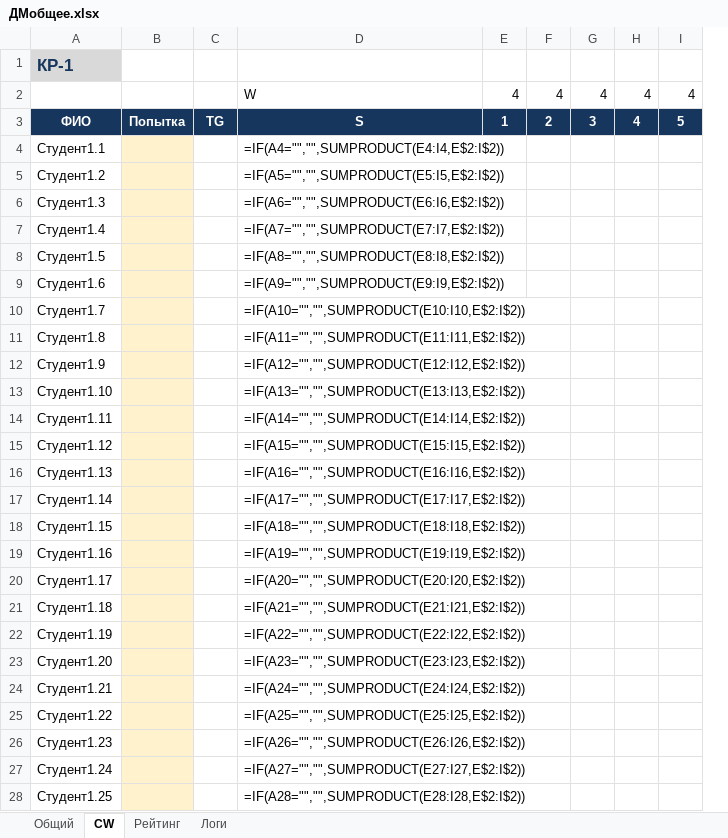
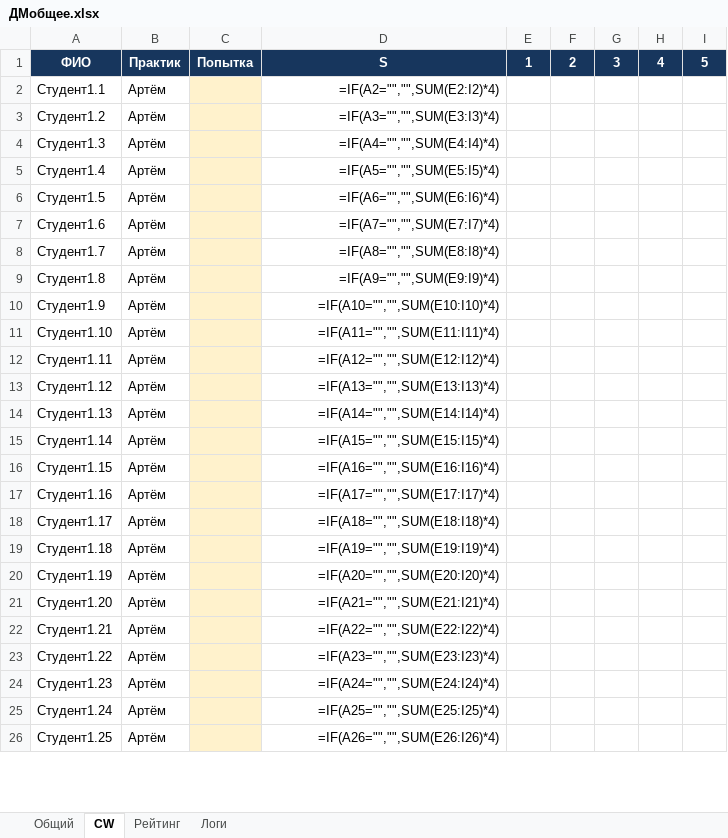
Before and after one commit to evgrart/Advanced-Discrete-Math-2026, an Excel workbook: ДМобщее.xlsx, sheet CW, drawn as a sheet; only a part is shown; values as stored, in another font and other column widths than the file's, no borders; formulas without a stored value are shown as written; removed rows and columns are numbered as before the commit, all else as after; the diff covers the shown part only; the diff names each change by its address in the sheet, - before the commit and + after, or states it on an @@ line.

```diff
--- a/ДМобщее.xlsx (sheet CW)
+++ b/ДМобщее.xlsx (sheet CW)
+column B, rows 1-26: Практик | Артём | Артём | Артём | Артём | Артём | Артём | Артём | Артём | Артём | Артём | Артём | Артём | Артём | Артём | Артём | Артём | Артём | Артём | Артём | Артём | Артём | Артём | Артём | Артём | Артём
-column C, row 3: TG
-row 1: КР-1
-row 2:  |  |  | W | 4 | 4 | 4 | 4 | 4
-D2: =IF(A4="","",SUMPRODUCT(E4:I4,E$2:I$2))
+D2: =IF(A2="","",SUM(E2:I2)*4)
-D2:D26 alignment: left
+D2:D26 alignment: right
-D3: =IF(A5="","",SUMPRODUCT(E5:I5,E$2:I$2))
+D3: =IF(A3="","",SUM(E3:I3)*4)
-D4: =IF(A6="","",SUMPRODUCT(E6:I6,E$2:I$2))
+D4: =IF(A4="","",SUM(E4:I4)*4)
-D5: =IF(A7="","",SUMPRODUCT(E7:I7,E$2:I$2))
+D5: =IF(A5="","",SUM(E5:I5)*4)
-D6: =IF(A8="","",SUMPRODUCT(E8:I8,E$2:I$2))
+D6: =IF(A6="","",SUM(E6:I6)*4)
-D7: =IF(A9="","",SUMPRODUCT(E9:I9,E$2:I$2))
+D7: =IF(A7="","",SUM(E7:I7)*4)
-D8: =IF(A10="","",SUMPRODUCT(E10:I10,E$2:I$2))
+D8: =IF(A8="","",SUM(E8:I8)*4)
-D9: =IF(A11="","",SUMPRODUCT(E11:I11,E$2:I$2))
+D9: =IF(A9="","",SUM(E9:I9)*4)
-D10: =IF(A12="","",SUMPRODUCT(E12:I12,E$2:I$2))
+D10: =IF(A10="","",SUM(E10:I10)*4)
-D11: =IF(A13="","",SUMPRODUCT(E13:I13,E$2:I$2))
+D11: =IF(A11="","",SUM(E11:I11)*4)
-D12: =IF(A14="","",SUMPRODUCT(E14:I14,E$2:I$2))
+D12: =IF(A12="","",SUM(E12:I12)*4)
-D13: =IF(A15="","",SUMPRODUCT(E15:I15,E$2:I$2))
+D13: =IF(A13="","",SUM(E13:I13)*4)
-D14: =IF(A16="","",SUMPRODUCT(E16:I16,E$2:I$2))
+D14: =IF(A14="","",SUM(E14:I14)*4)
-D15: =IF(A17="","",SUMPRODUCT(E17:I17,E$2:I$2))
+D15: =IF(A15="","",SUM(E15:I15)*4)
-D16: =IF(A18="","",SUMPRODUCT(E18:I18,E$2:I$2))
+D16: =IF(A16="","",SUM(E16:I16)*4)
-D17: =IF(A19="","",SUMPRODUCT(E19:I19,E$2:I$2))
+D17: =IF(A17="","",SUM(E17:I17)*4)
-D18: =IF(A20="","",SUMPRODUCT(E20:I20,E$2:I$2))
+D18: =IF(A18="","",SUM(E18:I18)*4)
-D19: =IF(A21="","",SUMPRODUCT(E21:I21,E$2:I$2))
+D19: =IF(A19="","",SUM(E19:I19)*4)
-D20: =IF(A22="","",SUMPRODUCT(E22:I22,E$2:I$2))
+D20: =IF(A20="","",SUM(E20:I20)*4)
-D21: =IF(A23="","",SUMPRODUCT(E23:I23,E$2:I$2))
+D21: =IF(A21="","",SUM(E21:I21)*4)
-D22: =IF(A24="","",SUMPRODUCT(E24:I24,E$2:I$2))
+D22: =IF(A22="","",SUM(E22:I22)*4)
-D23: =IF(A25="","",SUMPRODUCT(E25:I25,E$2:I$2))
+D23: =IF(A23="","",SUM(E23:I23)*4)
-D24: =IF(A26="","",SUMPRODUCT(E26:I26,E$2:I$2))
+D24: =IF(A24="","",SUM(E24:I24)*4)
-D25: =IF(A27="","",SUMPRODUCT(E27:I27,E$2:I$2))
+D25: =IF(A25="","",SUM(E25:I25)*4)
-D26: =IF(A28="","",SUMPRODUCT(E28:I28,E$2:I$2))
+D26: =IF(A26="","",SUM(E26:I26)*4)
```
Also changed, not shown: 2 removed rows, 155 edited cells and cell formats elsewhere in this sheet, sheet Логи, sheet Общий, sheet Рейтинг, ДМАртём.xlsx, ДМНемат.xlsx, 4 other files.
